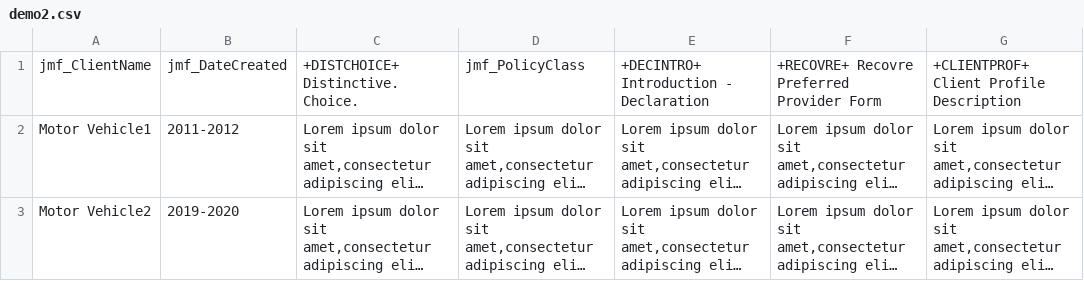
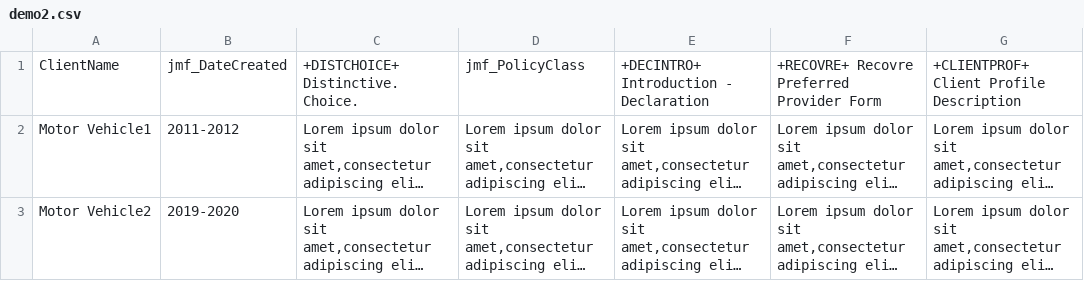
Before and after one commit to divy9881/JLT_India_Challenge, a CSV file: src/python/files/csv/demo2.csv, drawn as a sheet; only a part is shown; long unchanged cells end in …; the diff names each change by its address in the sheet, - before the commit and + after, or states it on an @@ line.

```diff
--- a/src/python/files/csv/demo2.csv
+++ b/src/python/files/csv/demo2.csv
-A1: jmf_ClientName
+A1: ClientName
```
Also changed, not shown: 17 other files.
